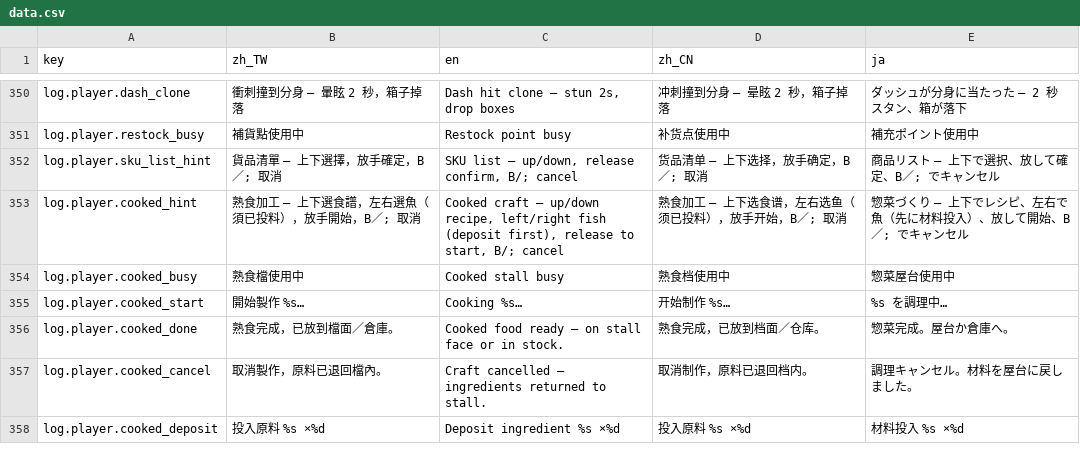
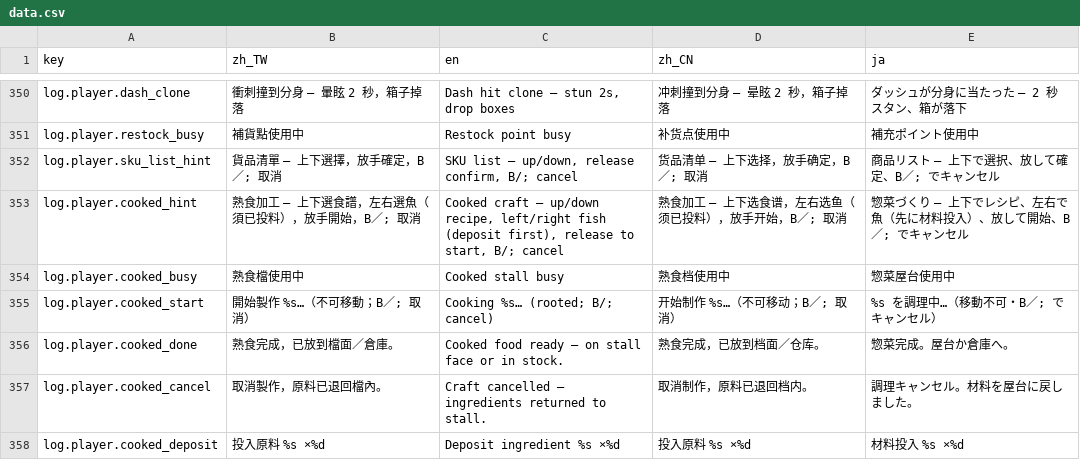
Before and after one commit to bzkit1983/imdoing, a CSV file: godot/game/locale/data.csv, drawn as a sheet; only a part is shown, gaps mark what is left out.

```diff
--- a/godot/game/locale/data.csv
+++ b/godot/game/locale/data.csv
@@ -354,3 +354,3 @@ log.player.cooked_hint,熟食加工 — 上下選食譜，左右選魚（須已
 log.player.cooked_busy,熟食檔使用中,Cooked stall busy,熟食档使用中,惣菜屋台使用中
-log.player.cooked_start,開始製作 %s…,Cooking %s…,开始制作 %s…,%s を調理中…
+log.player.cooked_start,開始製作 %s…（不可移動；B／; 取消）,Cooking %s… (rooted; B/; cancel),开始制作 %s…（不可移动；B／; 取消）,%s を調理中…（移動不可・B／; でキャンセル）
 log.player.cooked_done,熟食完成，已放到檔面／倉庫。,Cooked food ready — on stall face or in stock.,熟食完成，已放到档面／仓库。,惣菜完成。屋台か倉庫へ。
```
Also changed, not shown: godot/game/locale/strings.csv, 5 other files.
